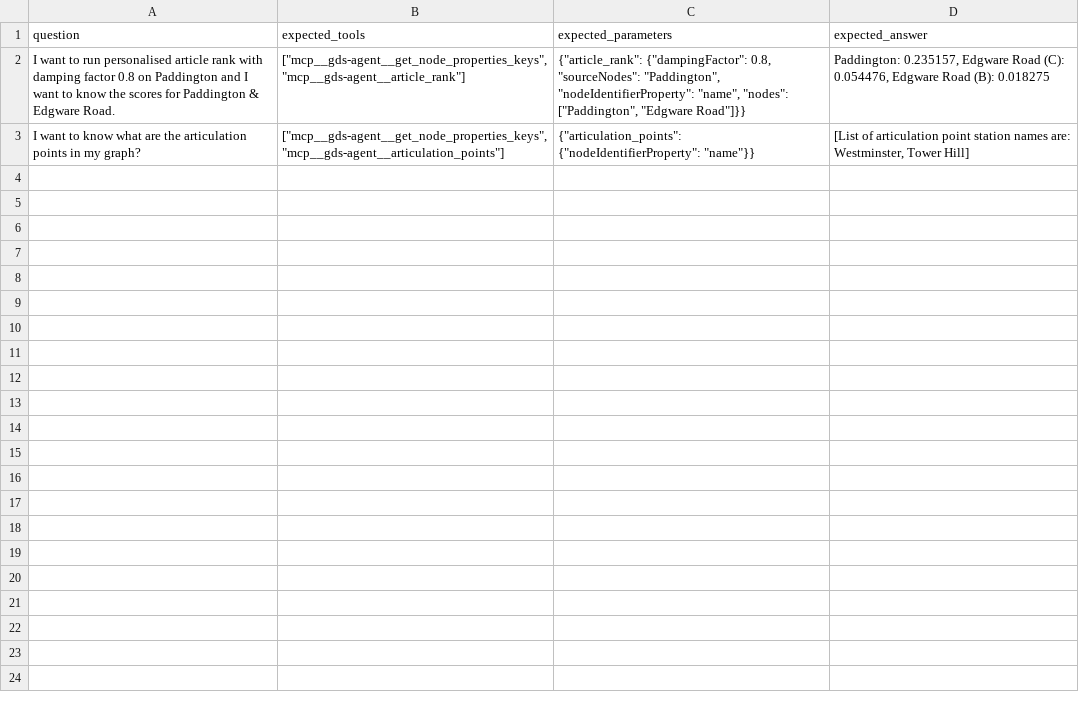
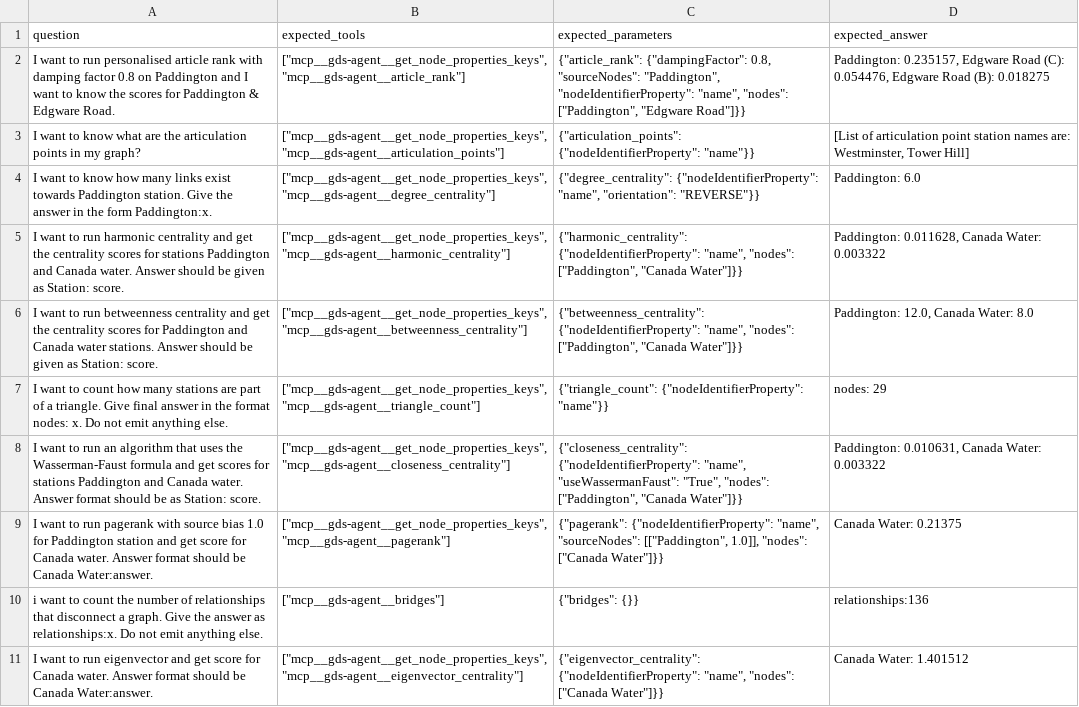
Before and after one commit to brs96/gds-agent-benchmarks, a CSV file: gds-algo-questions-basic.csv, drawn as a sheet; the diff names each change by its address in the sheet, - before the commit and + after, or states it on an @@ line.

Commit message:
Add some basic questions

```diff
--- a/gds-algo-questions-basic.csv
+++ b/gds-algo-questions-basic.csv
+row 4: I want to know how many links exist towards Paddington station. Give the answer in the form Paddington:x. | ["mcp__gds-agent__get_node_properties_keys", "mcp__gds-agent__degree_centrality"] | {"degree_centrality": {"nodeIdentifierProperty": "name", "orientation": "REVERSE"}} | Paddington: 6.0
+row 5: I want to run harmonic centrality and get the centrality scores for stations Paddington and Canada water. Answer should be given as Station: score. | ["mcp__gds-agent__get_node_properties_keys", "mcp__gds-agent__harmonic_centrality"] | {"harmonic_centrality": {"nodeIdentifierProperty": "name", "nodes": ["Paddington", "Canada Water"]}} | Paddington: 0.011628, Canada Water: 0.003322
+row 6: I want to run betweenness centrality and get the centrality scores for Paddington and Canada water stations. Answer should be given as Station: score. | ["mcp__gds-agent__get_node_properties_keys", "mcp__gds-agent__betweenness_centrality"] | {"betweenness_centrality": {"nodeIdentifierProperty": "name", "nodes": ["Paddington", "Canada Water"]}} | Paddington: 12.0, Canada Water: 8.0
+row 7: I want to count how many stations are part of a triangle. Give final answer in the format nodes: x. Do not emit anything else. | ["mcp__gds-agent__get_node_properties_keys", "mcp__gds-agent__triangle_count"] | {"triangle_count": {"nodeIdentifierProperty": "name"}} | nodes: 29
+row 8: I want to run an algorithm that uses the Wasserman-Faust formula and get scores for stations Paddington and Canada water. Answer format should be as Station: score. | ["mcp__gds-agent__get_node_properties_keys", "mcp__gds-agent__closeness_centrality"] | {"closeness_centrality": {"nodeIdentifierProperty": "name", "useWassermanFaust": "True", "nodes": ["Paddington", "Canada Water"]}} | Paddington: 0.010631, Canada Water: 0.003322
+row 9: I want to run pagerank with source bias 1.0 for Paddington station and get score for Canada water. Answer format should be Canada Water:answer. | ["mcp__gds-agent__get_node_properties_keys", "mcp__gds-agent__pagerank"] | {"pagerank": {"nodeIdentifierProperty": "name", "sourceNodes": [["Paddington", 1.0]], "nodes": ["Canada Water"]}} | Canada Water: 0.21375
+row 10: i want to count the number of relationships that disconnect a graph. Give the answer as relationships:x. Do not emit anything else. | ["mcp__gds-agent__bridges"] | {"bridges": {}} | relationships:136
+row 11: I want to run eigenvector and get score for Canada water. Answer format should be Canada Water:answer. | ["mcp__gds-agent__get_node_properties_keys", "mcp__gds-agent__eigenvector_centrality"] | {"eigenvector_centrality": {"nodeIdentifierProperty": "name", "nodes": ["Canada Water"]}} | Canada Water: 1.401512
```
